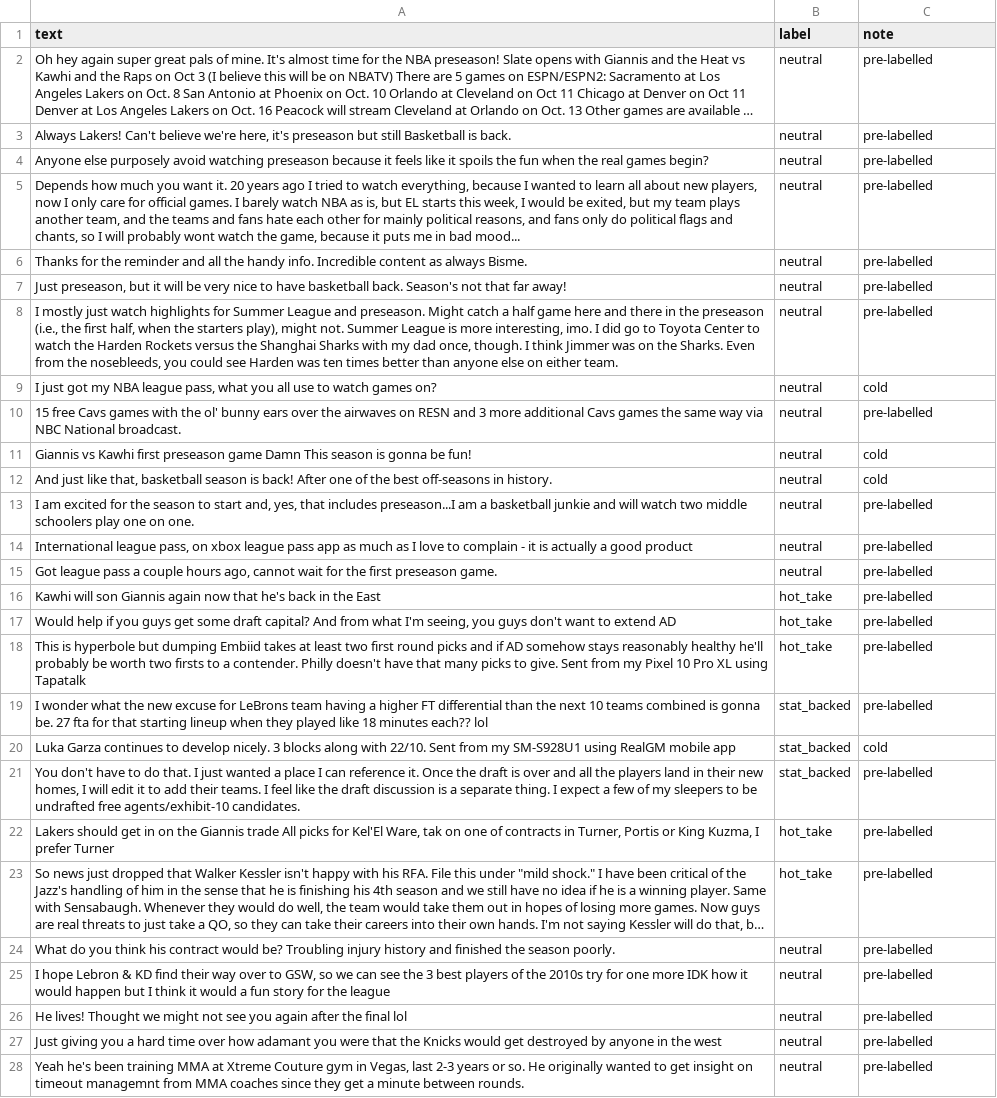
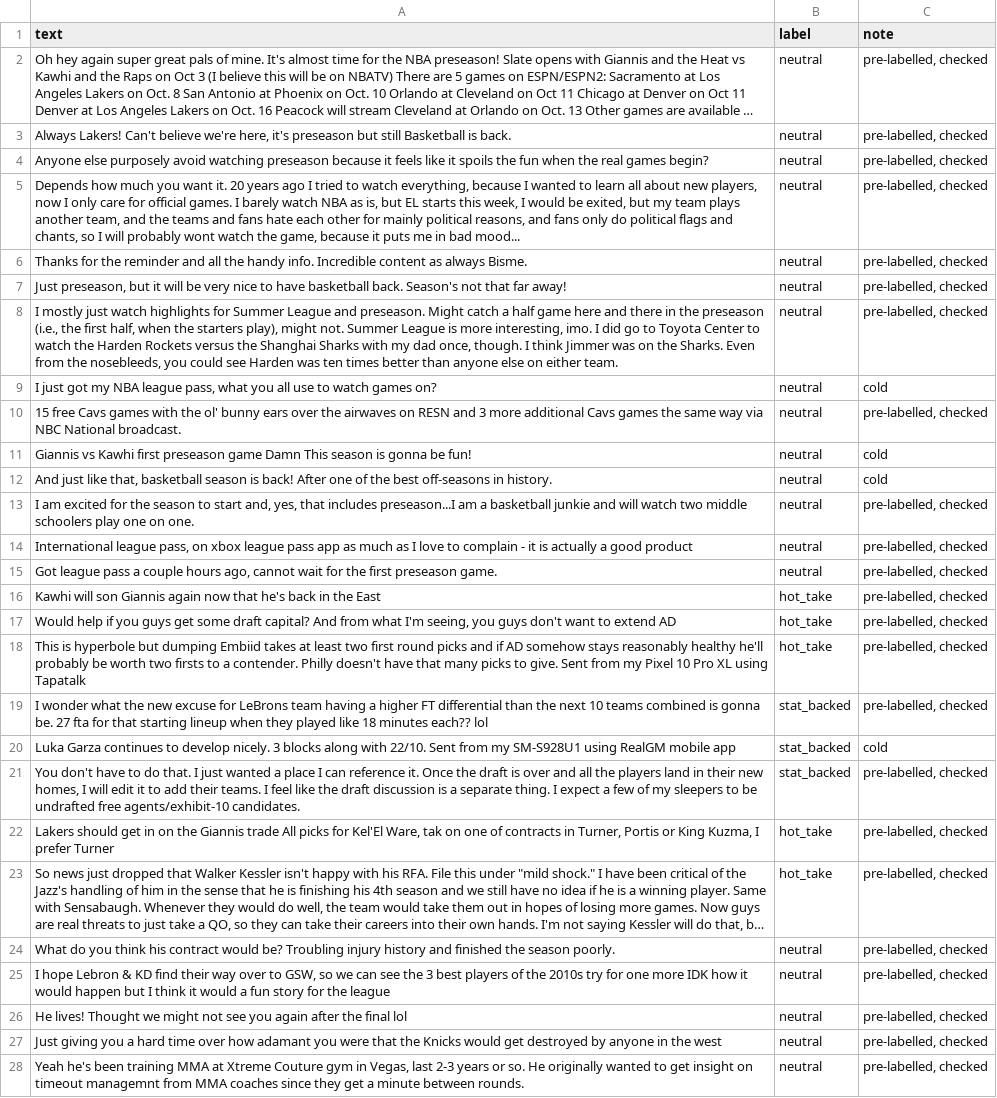
Before and after one commit to hienhuynh2026/ai201-project3-takemeter-starter-v2026, a CSV file: labels.csv, drawn as a sheet; only a part is shown; long unchanged cells end in …; the diff covers the shown part only; the diff names each change by its address in the sheet, - before the commit and + after, or states it on an @@ line.

```diff
--- a/labels.csv
+++ b/labels.csv
-C2:C8 (note): pre-labelled
+C2:C8 (note): pre-labelled, checked
-C10 (note): pre-labelled
+C10 (note): pre-labelled, checked
-C13:C19 (note): pre-labelled
+C13:C19 (note): pre-labelled, checked
-C21:C28 (note): pre-labelled
+C21:C28 (note): pre-labelled, checked
```
Also changed, not shown: 157 edited cells elsewhere in this file, 2 other files.
